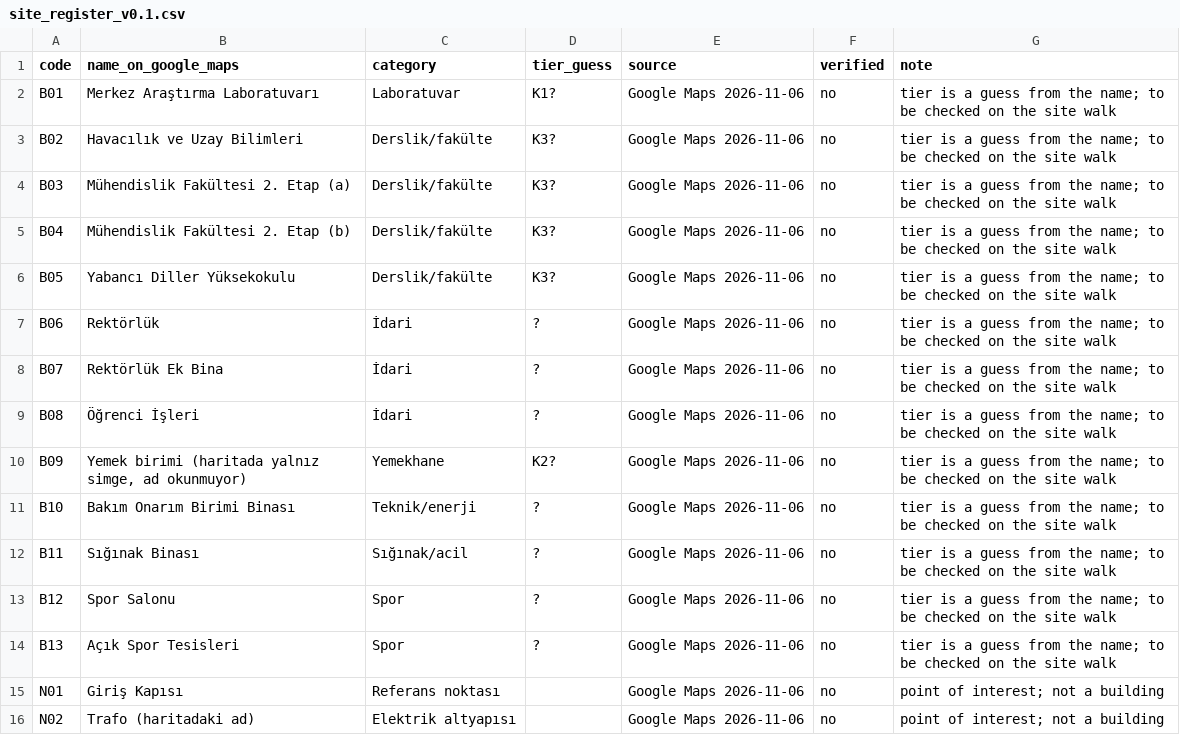
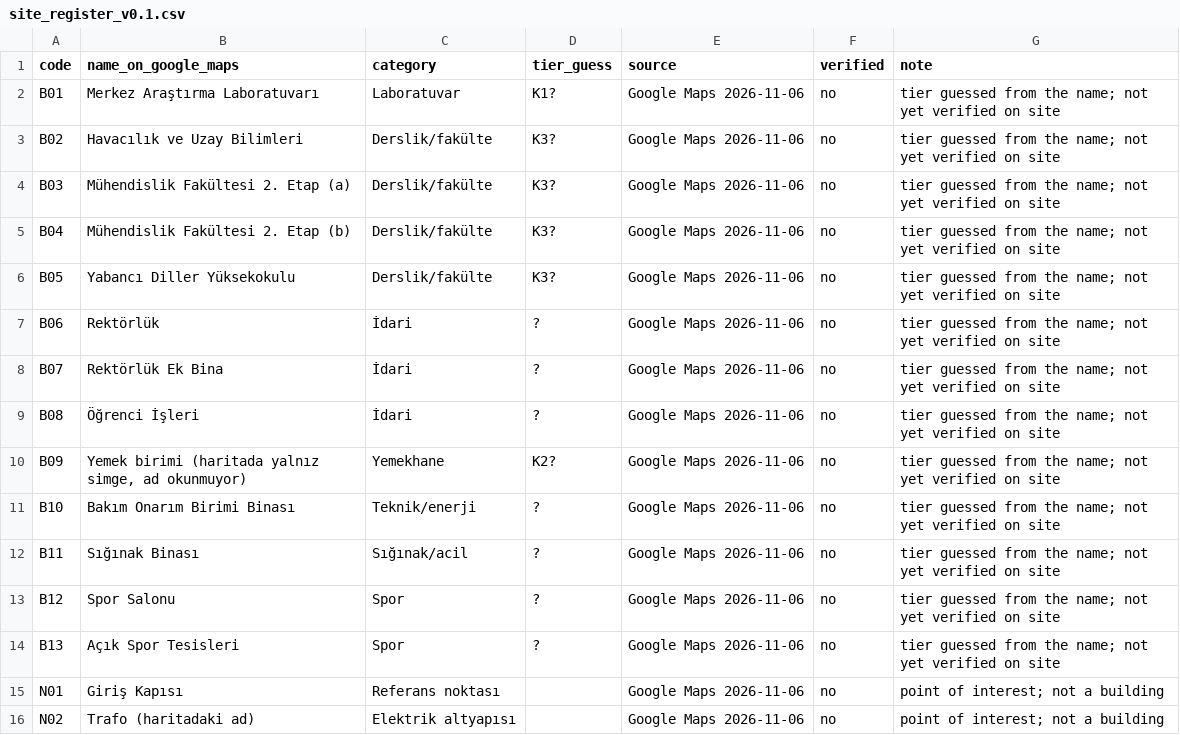
Before and after one commit to Ahmet-Selahaddin-Topbas/prolonged-outage-resilience, a CSV file: 2_data_sources/site/site_register_v0.1.csv, drawn as a sheet; only a part is shown.

```diff
--- a/2_data_sources/site/site_register_v0.1.csv
+++ b/2_data_sources/site/site_register_v0.1.csv
@@ -1,15 +1,15 @@
 code,name_on_google_maps,category,tier_guess,source,verified,note
-B01,Merkez Araştırma Laboratuvarı,Laboratuvar,K1?,Google Maps 2026-11-06,no,tier is a guess from the name; to be checked on the site walk
-B02,Havacılık ve Uzay Bilimleri,Derslik/fakülte,K3?,Google Maps 2026-11-06,no,tier is a guess from the name; to be checked on the site walk
-B03,Mühendislik Fakültesi 2. Etap (a),Derslik/fakülte,K3?,Google Maps 2026-11-06,no,tier is a guess from the name; to be checked on the site walk
-B04,Mühendislik Fakültesi 2. Etap (b),Derslik/fakülte,K3?,Google Maps 2026-11-06,no,tier is a guess from the name; to be checked on the site walk
-B05,Yabancı Diller Yüksekokulu,Derslik/fakülte,K3?,Google Maps 2026-11-06,no,tier is a guess from the name; to be checked on the site walk
-B06,Rektörlük,İdari,?,Google Maps 2026-11-06,no,tier is a guess from the name; to be checked on the site walk
-B07,Rektörlük Ek Bina,İdari,?,Google Maps 2026-11-06,no,tier is a guess from the name; to be checked on the site walk
-B08,Öğrenci İşleri,İdari,?,Google Maps 2026-11-06,no,tier is a guess from the name; to be checked on the site walk
-B09,"Yemek birimi (haritada yalnız simge, ad okunmuyor)",Yemekhane,K2?,Google Maps 2026-11-06,no,tier is a guess from the name; to be checked on the site walk
-B10,Bakım Onarım Birimi Binası,Teknik/enerji,?,Google Maps 2026-11-06,no,tier is a guess from the name; to be checked on the site walk
-B11,Sığınak Binası,Sığınak/acil,?,Google Maps 2026-11-06,no,tier is a guess from the name; to be checked on the site walk
-B12,Spor Salonu,Spor,?,Google Maps 2026-11-06,no,tier is a guess from the name; to be checked on the site walk
-B13,Açık Spor Tesisleri,Spor,?,Google Maps 2026-11-06,no,tier is a guess from the name; to be checked on the site walk
+B01,Merkez Araştırma Laboratuvarı,Laboratuvar,K1?,Google Maps 2026-11-06,no,tier guessed from the name; not yet verified on site
+B02,Havacılık ve Uzay Bilimleri,Derslik/fakülte,K3?,Google Maps 2026-11-06,no,tier guessed from the name; not yet verified on site
+B03,Mühendislik Fakültesi 2. Etap (a),Derslik/fakülte,K3?,Google Maps 2026-11-06,no,tier guessed from the name; not yet verified on site
+B04,Mühendislik Fakültesi 2. Etap (b),Derslik/fakülte,K3?,Google Maps 2026-11-06,no,tier guessed from the name; not yet verified on site
+B05,Yabancı Diller Yüksekokulu,Derslik/fakülte,K3?,Google Maps 2026-11-06,no,tier guessed from the name; not yet verified on site
+B06,Rektörlük,İdari,?,Google Maps 2026-11-06,no,tier guessed from the name; not yet verified on site
+B07,Rektörlük Ek Bina,İdari,?,Google Maps 2026-11-06,no,tier guessed from the name; not yet verified on site
+B08,Öğrenci İşleri,İdari,?,Google Maps 2026-11-06,no,tier guessed from the name; not yet verified on site
+B09,"Yemek birimi (haritada yalnız simge, ad okunmuyor)",Yemekhane,K2?,Google Maps 2026-11-06,no,tier guessed from the name; not yet verified on site
+B10,Bakım Onarım Birimi Binası,Teknik/enerji,?,Google Maps 2026-11-06,no,tier guessed from the name; not yet verified on site
+B11,Sığınak Binası,Sığınak/acil,?,Google Maps 2026-11-06,no,tier guessed from the name; not yet verified on site
+B12,Spor Salonu,Spor,?,Google Maps 2026-11-06,no,tier guessed from the name; not yet verified on site
+B13,Açık Spor Tesisleri,Spor,?,Google Maps 2026-11-06,no,tier guessed from the name; not yet verified on site
 N01,Giriş Kapısı,Referans noktası,,Google Maps 2026-11-06,no,point of interest; not a building
```
Also changed, not shown: 2_data_sources/data_register.csv, 18 other files.
